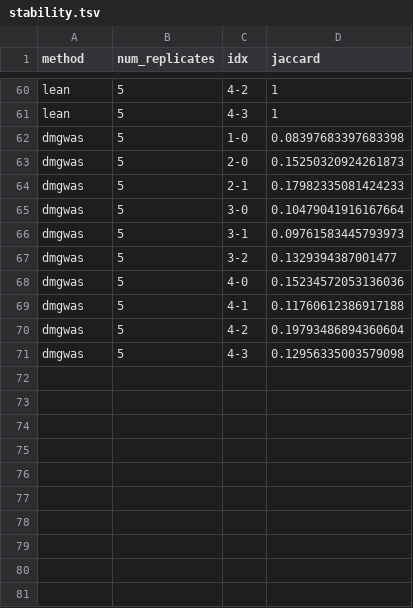
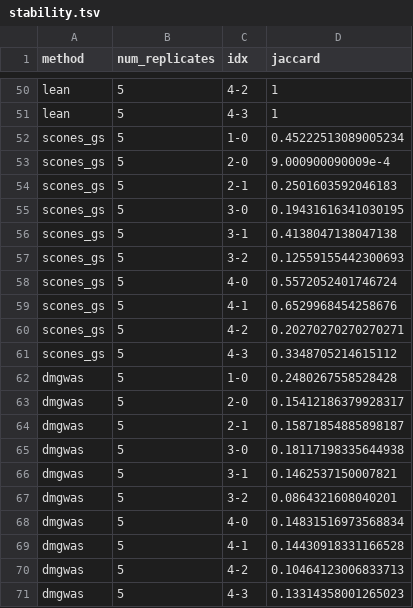
Before and after one commit to hclimente/genewa, a TSV file: results/benchmark/stability.tsv, drawn as a sheet; only a part is shown, gaps mark what is left out; the diff covers the shown part only.

```diff
--- a/results/benchmark/stability.tsv
+++ b/results/benchmark/stability.tsv
@@ -61,11 +51,21 @@ lean	5	4-2	1
 lean	5	4-3	1
-dmgwas	5	1-0	0.08397683397683398
-dmgwas	5	2-0	0.15250320924261873
-dmgwas	5	2-1	0.17982335081424233
-dmgwas	5	3-0	0.10479041916167664
-dmgwas	5	3-1	0.09761583445793973
-dmgwas	5	3-2	0.1329394387001477
-dmgwas	5	4-0	0.15234572053136036
-dmgwas	5	4-1	0.11760612386917188
-dmgwas	5	4-2	0.19793486894360604
-dmgwas	5	4-3	0.12956335003579098
+scones_gs	5	1-0	0.45222513089005234
+scones_gs	5	2-0	9.000900090009e-4
+scones_gs	5	2-1	0.2501603592046183
+scones_gs	5	3-0	0.19431616341030195
+scones_gs	5	3-1	0.4138047138047138
+scones_gs	5	3-2	0.12559155442300693
+scones_gs	5	4-0	0.5572052401746724
+scones_gs	5	4-1	0.6529968454258676
+scones_gs	5	4-2	0.20270270270270271
+scones_gs	5	4-3	0.3348705214615112
+dmgwas	5	1-0	0.2480267558528428
+dmgwas	5	2-0	0.15412186379928317
+dmgwas	5	2-1	0.15871854885898187
+dmgwas	5	3-0	0.18117198335644938
+dmgwas	5	3-1	0.1462537150007821
+dmgwas	5	3-2	0.0864321608040201
+dmgwas	5	4-0	0.14831516973568834
+dmgwas	5	4-1	0.14430918331166528
+dmgwas	5	4-2	0.10464123006833713
+dmgwas	5	4-3	0.13314358001265023
```
Also changed, not shown: 10 added rows, 19 removed rows and 24 edited cells elsewhere in this file, results/benchmark/prediction.tsv, 1 other file.
